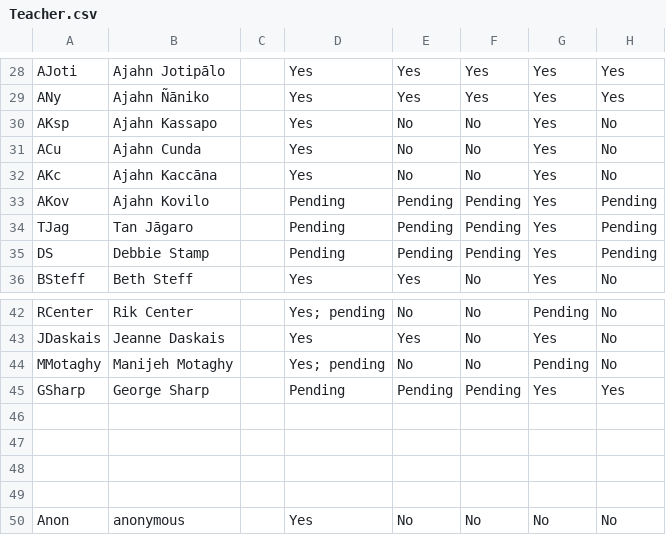
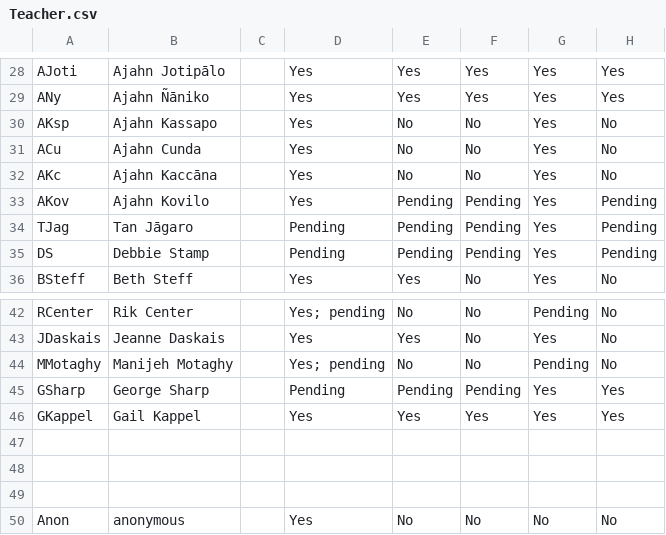
Before and after one commit to Kaccana-Bhikkhu/kaccana-bhikkhu.github.io, a CSV file: csv/Teacher.csv, drawn as a sheet; only a part is shown, gaps mark what is left out.

Commit message:
Permission from AKov, GKappel

```diff
--- a/csv/Teacher.csv
+++ b/csv/Teacher.csv
@@ -32,3 +32,3 @@ ACu,Ajahn Cunda,,Yes,No,No,Yes,No
 AKc,Ajahn Kaccāna,,Yes,No,No,Yes,No
-AKov,Ajahn Kovilo,,Pending,Pending,Pending,Yes,Pending
+AKov,Ajahn Kovilo,,Yes,Pending,Pending,Yes,Pending
 TJag,Tan Jāgaro,,Pending,Pending,Pending,Yes,Pending
@@ -45,3 +45,3 @@ MMotaghy,Manijeh Motaghy,,Yes; pending,No,No,Pending,No
 GSharp,George Sharp,,Pending,Pending,Pending,Yes,Yes
-,,,,,,,
+GKappel,Gail Kappel,,Yes,Yes,Yes,Yes,Yes
 ,,,,,,,
```
Also changed, not shown: 8 other files.
